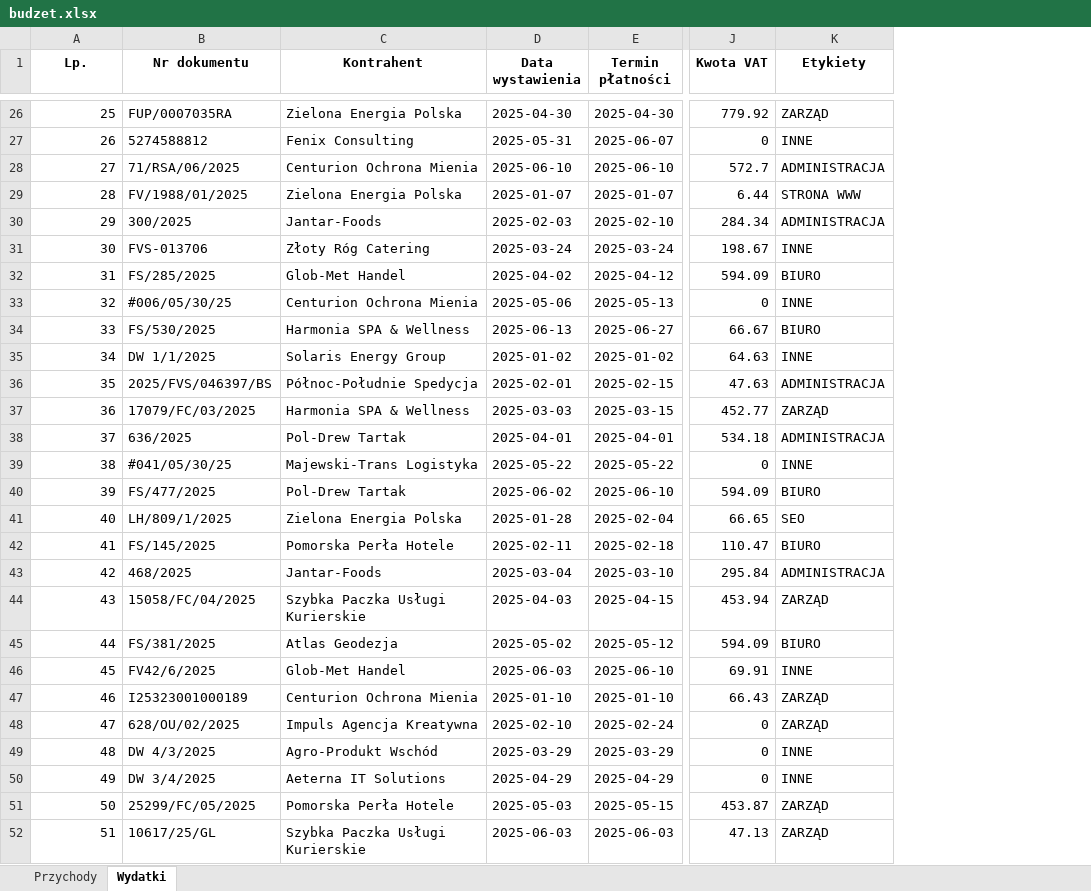
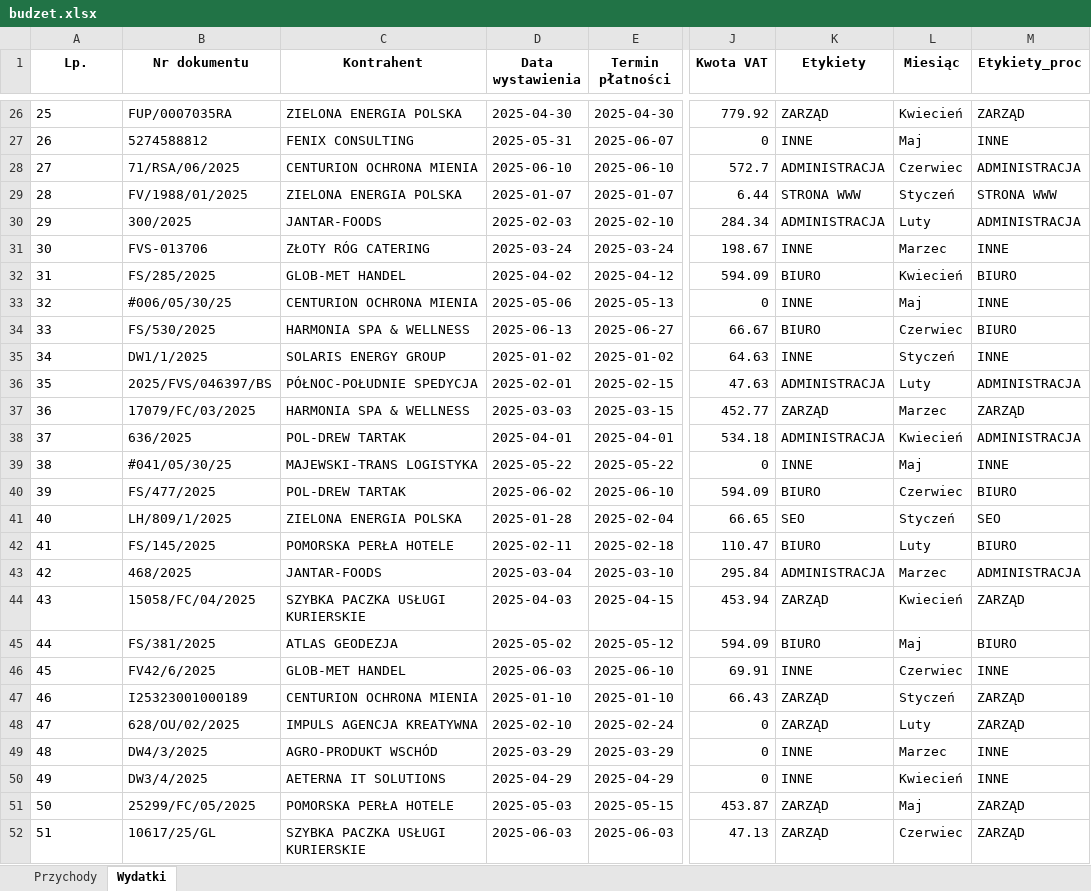
Before and after one commit to wojciechsmieja/pysixbudzetTest, an Excel workbook: budzet.xlsx, sheet Wydatki, drawn as a sheet; only a part is shown, gaps mark what is left out; values as stored, in another font and other column widths than the file's, no borders; the diff covers the shown part only; the diff names each change by its address in the sheet, - before the commit and + after, or states it on an @@ line.

```diff
--- a/budzet.xlsx (sheet Wydatki)
+++ b/budzet.xlsx (sheet Wydatki)
+column L (Miesiąc), rows 26-52: Kwiecień | Maj | Czerwiec | Styczeń | Luty | Marzec | Kwiecień | Maj | Czerwiec | Styczeń | Luty | Marzec | Kwiecień | Maj | Czerwiec | Styczeń | Luty | Marzec | Kwiecień | Maj | Czerwiec | Styczeń | Luty | Marzec | Kwiecień | Maj | Czerwiec
+column M (Etykiety_proc), rows 26-52: ZARZĄD | INNE | ADMINISTRACJA | STRONA WWW | ADMINISTRACJA | INNE | BIURO | INNE | BIURO | INNE | ADMINISTRACJA | ZARZĄD | ADMINISTRACJA | INNE | BIURO | SEO | BIURO | ADMINISTRACJA | ZARZĄD | BIURO | INNE | ZARZĄD | ZARZĄD | INNE | INNE | ZARZĄD | ZARZĄD
-A26:A52 alignment: right
+A26:A52 alignment: left
-C26 (Kontrahent): Zielona Energia Polska
+C26 (Kontrahent): ZIELONA ENERGIA POLSKA
-C27 (Kontrahent): Fenix Consulting
+C27 (Kontrahent): FENIX CONSULTING
-C28 (Kontrahent): Centurion Ochrona Mienia
+C28 (Kontrahent): CENTURION OCHRONA MIENIA
-C29 (Kontrahent): Zielona Energia Polska
+C29 (Kontrahent): ZIELONA ENERGIA POLSKA
-C30 (Kontrahent): Jantar-Foods
+C30 (Kontrahent): JANTAR-FOODS
-C31 (Kontrahent): Złoty Róg Catering
+C31 (Kontrahent): ZŁOTY RÓG CATERING
-C32 (Kontrahent): Glob-Met Handel
+C32 (Kontrahent): GLOB-MET HANDEL
-C33 (Kontrahent): Centurion Ochrona Mienia
+C33 (Kontrahent): CENTURION OCHRONA MIENIA
-C34 (Kontrahent): Harmonia SPA & Wellness
+C34 (Kontrahent): HARMONIA SPA & WELLNESS
-B35 (Nr dokumentu): DW 1/1/2025
+B35 (Nr dokumentu): DW1/1/2025
-C35 (Kontrahent): Solaris Energy Group
+C35 (Kontrahent): SOLARIS ENERGY GROUP
-C36 (Kontrahent): Północ-Południe Spedycja
+C36 (Kontrahent): PÓŁNOC-POŁUDNIE SPEDYCJA
-C37 (Kontrahent): Harmonia SPA & Wellness
+C37 (Kontrahent): HARMONIA SPA & WELLNESS
-C38 (Kontrahent): Pol-Drew Tartak
+C38 (Kontrahent): POL-DREW TARTAK
-C39 (Kontrahent): Majewski-Trans Logistyka
+C39 (Kontrahent): MAJEWSKI-TRANS LOGISTYKA
-C40 (Kontrahent): Pol-Drew Tartak
+C40 (Kontrahent): POL-DREW TARTAK
-C41 (Kontrahent): Zielona Energia Polska
+C41 (Kontrahent): ZIELONA ENERGIA POLSKA
-C42 (Kontrahent): Pomorska Perła Hotele
+C42 (Kontrahent): POMORSKA PERŁA HOTELE
-C43 (Kontrahent): Jantar-Foods
+C43 (Kontrahent): JANTAR-FOODS
-C44 (Kontrahent): Szybka Paczka Usługi Kurierskie
+C44 (Kontrahent): SZYBKA PACZKA USŁUGI KURIERSKIE
-C45 (Kontrahent): Atlas Geodezja
+C45 (Kontrahent): ATLAS GEODEZJA
-C46 (Kontrahent): Glob-Met Handel
+C46 (Kontrahent): GLOB-MET HANDEL
-C47 (Kontrahent): Centurion Ochrona Mienia
+C47 (Kontrahent): CENTURION OCHRONA MIENIA
-C48 (Kontrahent): Impuls Agencja Kreatywna
+C48 (Kontrahent): IMPULS AGENCJA KREATYWNA
-B49 (Nr dokumentu): DW 4/3/2025
+B49 (Nr dokumentu): DW4/3/2025
-C49 (Kontrahent): Agro-Produkt Wschód
+C49 (Kontrahent): AGRO-PRODUKT WSCHÓD
-B50 (Nr dokumentu): DW 3/4/2025
+B50 (Nr dokumentu): DW3/4/2025
-C50 (Kontrahent): Aeterna IT Solutions
+C50 (Kontrahent): AETERNA IT SOLUTIONS
-C51 (Kontrahent): Pomorska Perła Hotele
+C51 (Kontrahent): POMORSKA PERŁA HOTELE
-C52 (Kontrahent): Szybka Paczka Usługi Kurierskie
+C52 (Kontrahent): SZYBKA PACZKA USŁUGI KURIERSKIE
```
Also changed, not shown: 365 edited cells and cell formats elsewhere in this sheet, sheet Przychody, 12 other files.
